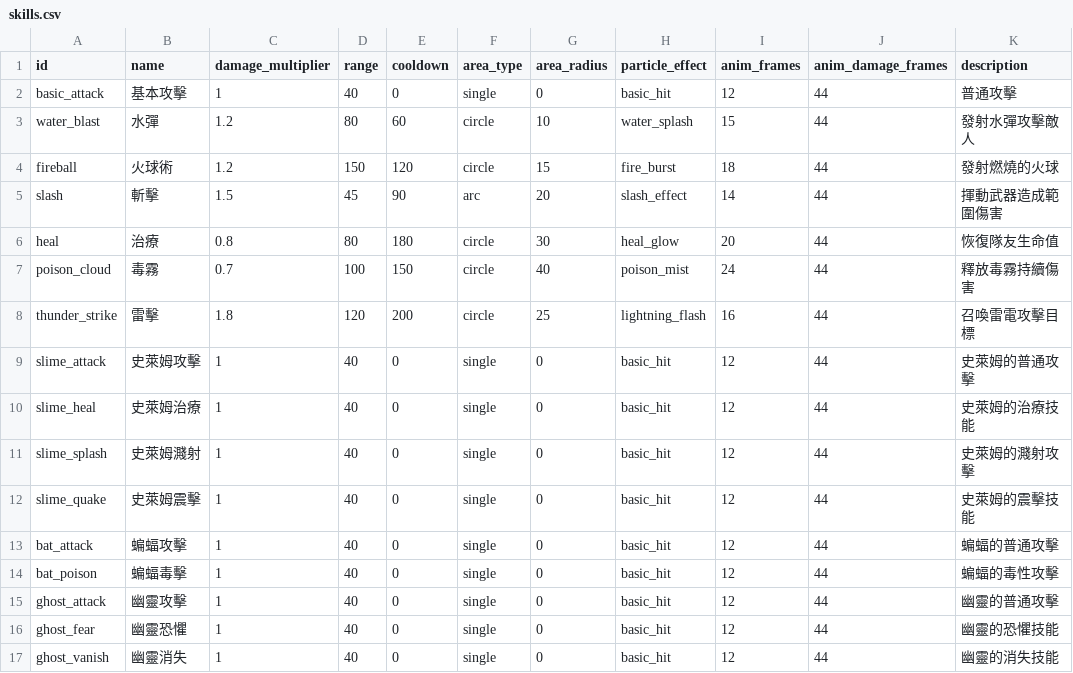
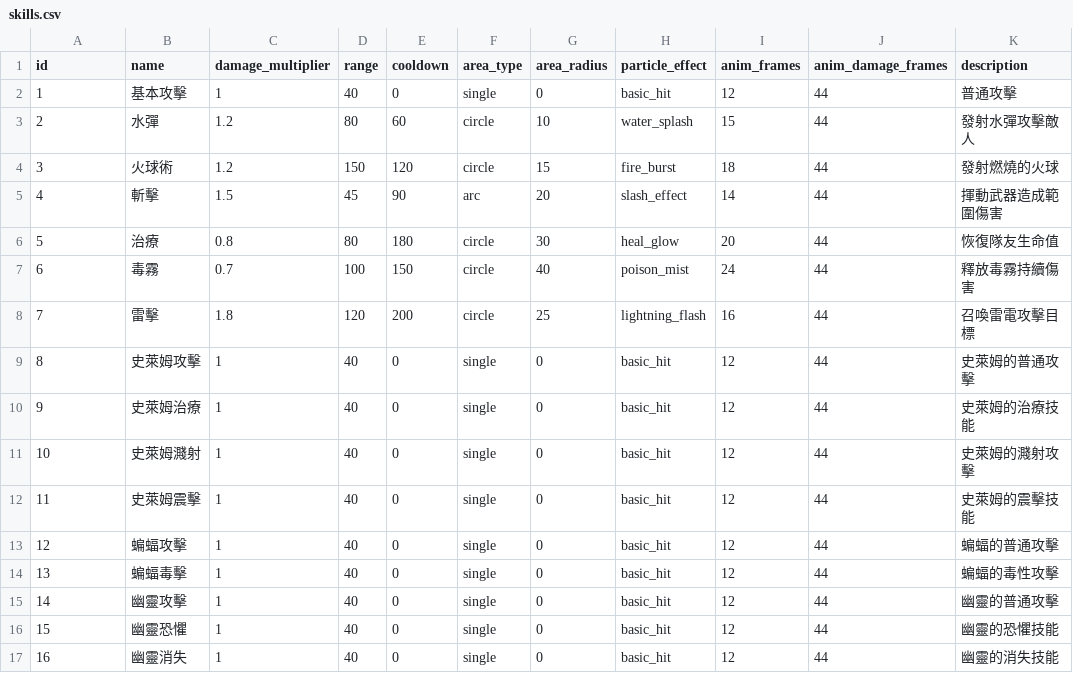
Before and after one commit to naterliu1115/game, a CSV file: datafiles/skills/skills.csv, drawn as a sheet.

```diff
--- a/datafiles/skills/skills.csv
+++ b/datafiles/skills/skills.csv
@@ -1,17 +1,17 @@
 id,name,damage_multiplier,range,cooldown,area_type,area_radius,particle_effect,anim_frames,anim_damage_frames,description
-basic_attack,基本攻擊,1,40,0,single,0,basic_hit,12,44,普通攻擊
-water_blast,水彈,1.2,80,60,circle,10,water_splash,15,44,發射水彈攻擊敵人
-fireball,火球術,1.2,150,120,circle,15,fire_burst,18,44,發射燃燒的火球
-slash,斬擊,1.5,45,90,arc,20,slash_effect,14,44,揮動武器造成範圍傷害
-heal,治療,0.8,80,180,circle,30,heal_glow,20,44,恢復隊友生命值
-poison_cloud,毒霧,0.7,100,150,circle,40,poison_mist,24,44,釋放毒霧持續傷害
-thunder_strike,雷擊,1.8,120,200,circle,25,lightning_flash,16,44,召喚雷電攻擊目標
-slime_attack,史萊姆攻擊,1,40,0,single,0,basic_hit,12,44,史萊姆的普通攻擊
-slime_heal,史萊姆治療,1,40,0,single,0,basic_hit,12,44,史萊姆的治療技能
-slime_splash,史萊姆濺射,1,40,0,single,0,basic_hit,12,44,史萊姆的濺射攻擊
-slime_quake,史萊姆震擊,1,40,0,single,0,basic_hit,12,44,史萊姆的震擊技能
-bat_attack,蝙蝠攻擊,1,40,0,single,0,basic_hit,12,44,蝙蝠的普通攻擊
-bat_poison,蝙蝠毒擊,1,40,0,single,0,basic_hit,12,44,蝙蝠的毒性攻擊
-ghost_attack,幽靈攻擊,1,40,0,single,0,basic_hit,12,44,幽靈的普通攻擊
-ghost_fear,幽靈恐懼,1,40,0,single,0,basic_hit,12,44,幽靈的恐懼技能
-ghost_vanish,幽靈消失,1,40,0,single,0,basic_hit,12,44,幽靈的消失技能
+1,基本攻擊,1,40,0,single,0,basic_hit,12,44,普通攻擊
+2,水彈,1.2,80,60,circle,10,water_splash,15,44,發射水彈攻擊敵人
+3,火球術,1.2,150,120,circle,15,fire_burst,18,44,發射燃燒的火球
+4,斬擊,1.5,45,90,arc,20,slash_effect,14,44,揮動武器造成範圍傷害
+5,治療,0.8,80,180,circle,30,heal_glow,20,44,恢復隊友生命值
+6,毒霧,0.7,100,150,circle,40,poison_mist,24,44,釋放毒霧持續傷害
+7,雷擊,1.8,120,200,circle,25,lightning_flash,16,44,召喚雷電攻擊目標
+8,史萊姆攻擊,1,40,0,single,0,basic_hit,12,44,史萊姆的普通攻擊
+9,史萊姆治療,1,40,0,single,0,basic_hit,12,44,史萊姆的治療技能
+10,史萊姆濺射,1,40,0,single,0,basic_hit,12,44,史萊姆的濺射攻擊
+11,史萊姆震擊,1,40,0,single,0,basic_hit,12,44,史萊姆的震擊技能
+12,蝙蝠攻擊,1,40,0,single,0,basic_hit,12,44,蝙蝠的普通攻擊
+13,蝙蝠毒擊,1,40,0,single,0,basic_hit,12,44,蝙蝠的毒性攻擊
+14,幽靈攻擊,1,40,0,single,0,basic_hit,12,44,幽靈的普通攻擊
+15,幽靈恐懼,1,40,0,single,0,basic_hit,12,44,幽靈的恐懼技能
+16,幽靈消失,1,40,0,single,0,basic_hit,12,44,幽靈的消失技能
```
Also changed, not shown: datafiles/enemies.csv, 19 other files.
